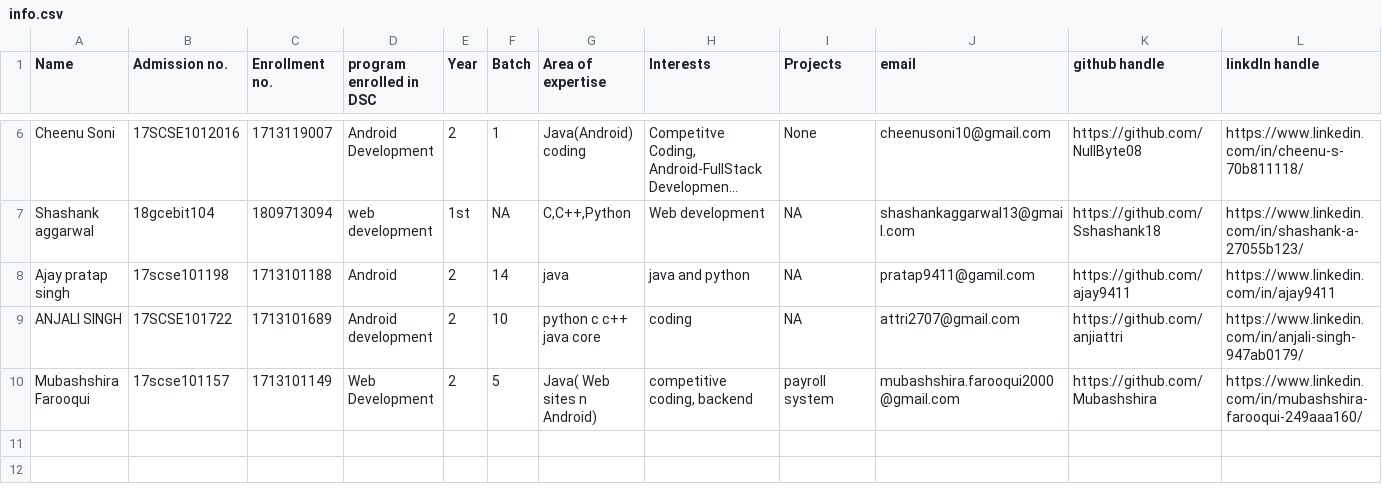
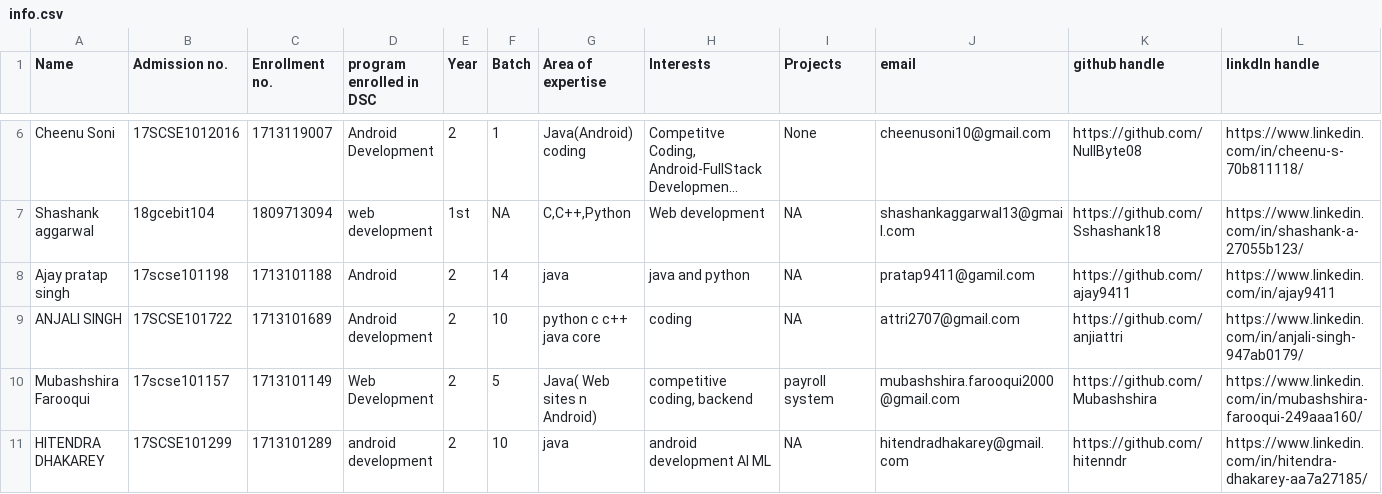
Before and after one commit to vishvaketan/gitTest, a CSV file: info.csv, drawn as a sheet; only a part is shown, gaps mark what is left out; long unchanged cells end in …; rows hold the shown columns only; the diff names each change by its address in the sheet, - before the commit and + after, or states it on an @@ line.

Commit message:
Update info.csv

```diff
--- a/info.csv
+++ b/info.csv
+row 11: HITENDRA DHAKAREY | 17SCSE101299 | 1713101289 | android development | 2 | 10 | java | android development AI ML | NA | hitendradhakarey@gmail.com | https://github.com/hitenndr | https://www.linkedin.com/in/hitendra-dhakarey-aa7a27185/
```
